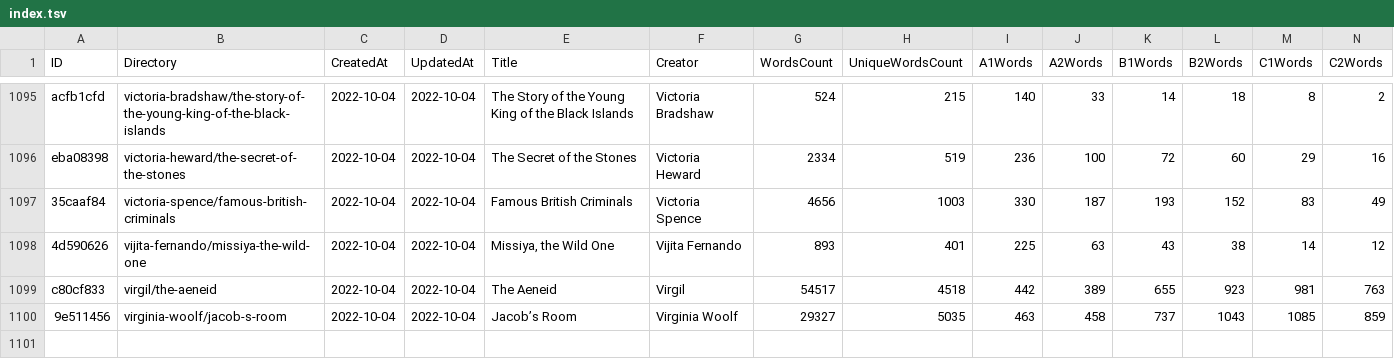
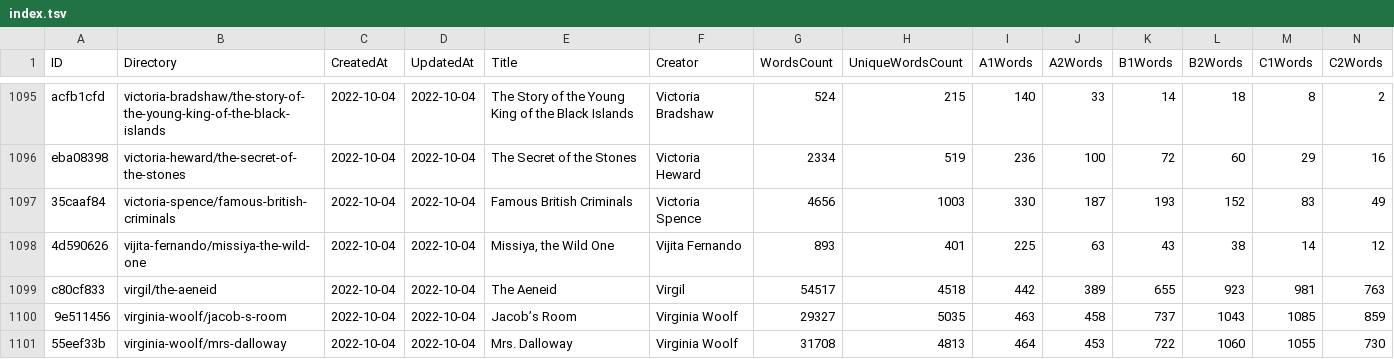
Before and after one commit to zaban-asly/library, a TSV file: index.tsv, drawn as a sheet; only a part is shown, gaps mark what is left out; rows hold the shown columns only; the diff names each change by its address in the sheet, - before the commit and + after, or states it on an @@ line.

Commit message:
Mrs. Dalloway

```diff
--- a/index.tsv
+++ b/index.tsv
+row 1101: 55eef33b | virginia-woolf/mrs-dalloway | 2022-10-04 | 2022-10-04 | Mrs. Dalloway | Virginia Woolf | 31708 | 4813 | 464 | 453 | 722 | 1060 | 1055 | 730
```
Also changed, not shown: 7 other files.
